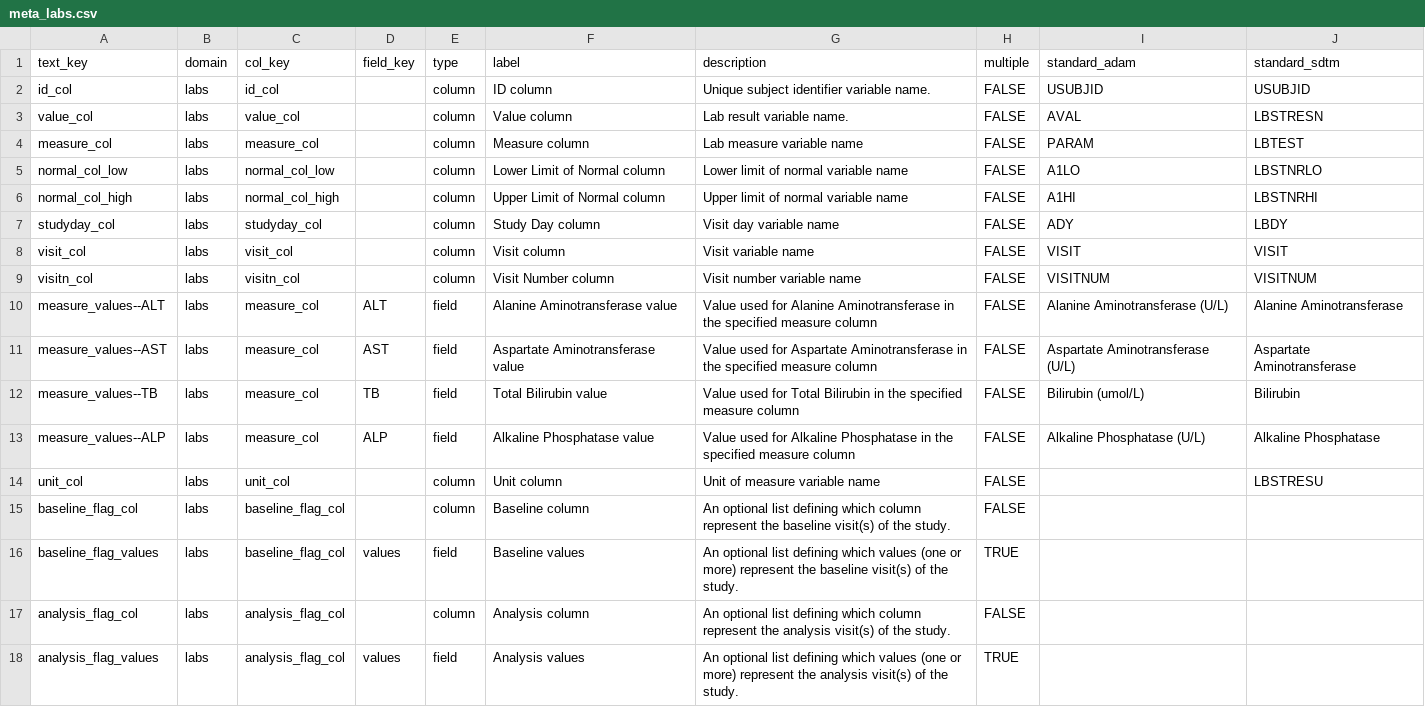
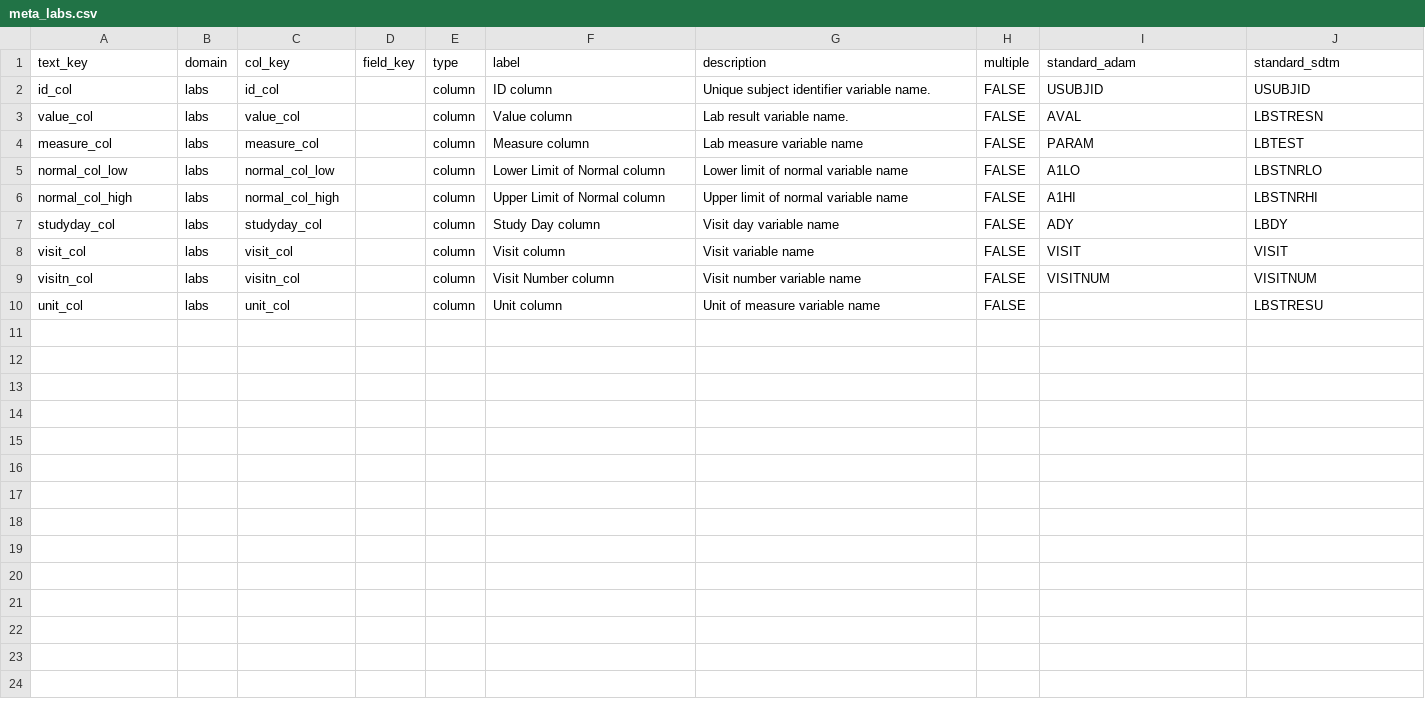
Before and after one commit to SafetyGraphics/safetyCharts, a CSV file: data-raw/meta_labs.csv, drawn as a sheet.

```diff
--- a/data-raw/meta_labs.csv
+++ b/data-raw/meta_labs.csv
@@ -9,10 +9,2 @@ visit_col,labs,visit_col,,column,Visit column,Visit variable name,FALSE,VISIT,VI
 visitn_col,labs,visitn_col,,column,Visit Number column,Visit number variable name,FALSE,VISITNUM,VISITNUM
-measure_values--ALT,labs,measure_col,ALT,field,Alanine Aminotransferase value,Value used for Alanine Aminotransferase in the specified measure column,FALSE,Alanine Aminotransferase (U/L),Alanine Aminotransferase
-measure_values--AST,labs,measure_col,AST,field,Aspartate Aminotransferase value,Value used for Aspartate Aminotransferase in the specified measure column,FALSE,Aspartate Aminotransferase (U/L),Aspartate Aminotransferase
-measure_values--TB,labs,measure_col,TB,field,Total Bilirubin value,Value used for Total Bilirubin in the specified measure column,FALSE,Bilirubin (umol/L),Bilirubin
-measure_values--ALP,labs,measure_col,ALP,field,Alkaline Phosphatase value,Value used for Alkaline Phosphatase in the specified measure column,FALSE,Alkaline Phosphatase (U/L),Alkaline Phosphatase
 unit_col,labs,unit_col,,column,Unit column,Unit of measure variable name,FALSE,,LBSTRESU
-baseline_flag_col,labs,baseline_flag_col,,column,Baseline column,An optional list defining which column represent the baseline visit(s) of the study.,FALSE,,
-baseline_flag_values,labs,baseline_flag_col,values,field,Baseline values,An optional list defining which values (one or more) represent the baseline visit(s) of the study.,TRUE,,
-analysis_flag_col,labs,analysis_flag_col,,column,Analysis column,An optional list defining which column represent the analysis visit(s) of the study.,FALSE,,
-analysis_flag_values,labs,analysis_flag_col,values,field,Analysis values,An optional list defining which values (one or more) represent the analysis visit(s) of the study.,TRUE,,
```
Also changed, not shown: 1 other file.
